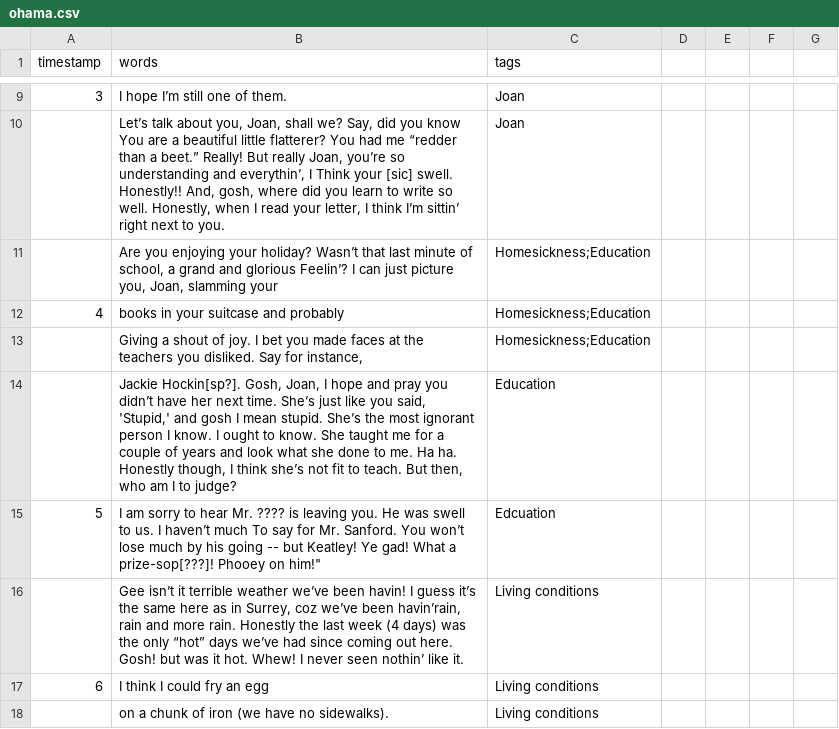
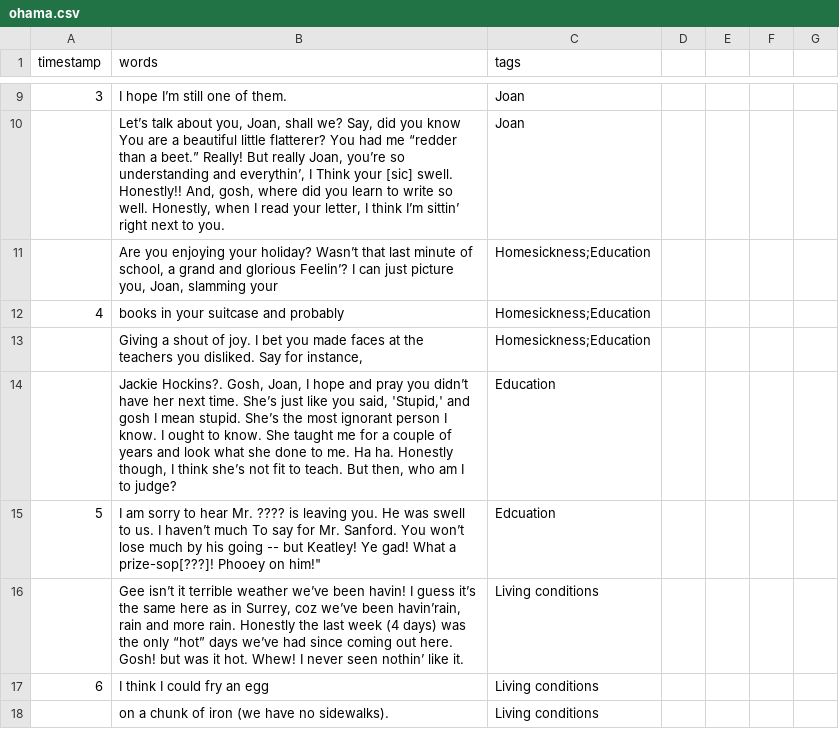
Before and after one commit to ubc-library-rbsc/gillis-2021_ohd, a CSV file: _data/transcripts/ohama.csv, drawn as a sheet; only a part is shown, gaps mark what is left out.

Commit message:
Update ohama.csv

```diff
--- a/_data/transcripts/ohama.csv
+++ b/_data/transcripts/ohama.csv
@@ -13,3 +13,3 @@ timestamp,words,tags
 ,"Giving a shout of joy. I bet you made faces at the teachers you disliked. Say for instance,",Homesickness;Education
-,"Jackie Hockin[sp?]. Gosh, Joan, I hope and pray you didn’t have her next time. She’s just like you said, 'Stupid,' and gosh I mean stupid. She’s the most ignorant person I know. I ought to know. She taught me for a couple of years and look what she done to me. Ha ha. Honestly though, I think she’s not fit to teach. But then, who am I to judge?",Education
+,"Jackie Hockins?. Gosh, Joan, I hope and pray you didn’t have her next time. She’s just like you said, 'Stupid,' and gosh I mean stupid. She’s the most ignorant person I know. I ought to know. She taught me for a couple of years and look what she done to me. Ha ha. Honestly though, I think she’s not fit to teach. But then, who am I to judge?",Education
 5,I am sorry to hear Mr. ???? is leaving you. He was swell to us. I haven’t much To say for Mr. Sanford. You won’t lose much by his going -- but Keatley! Ye gad! What a prize-sop[???]! Phooey on him!",Edcuation
```
